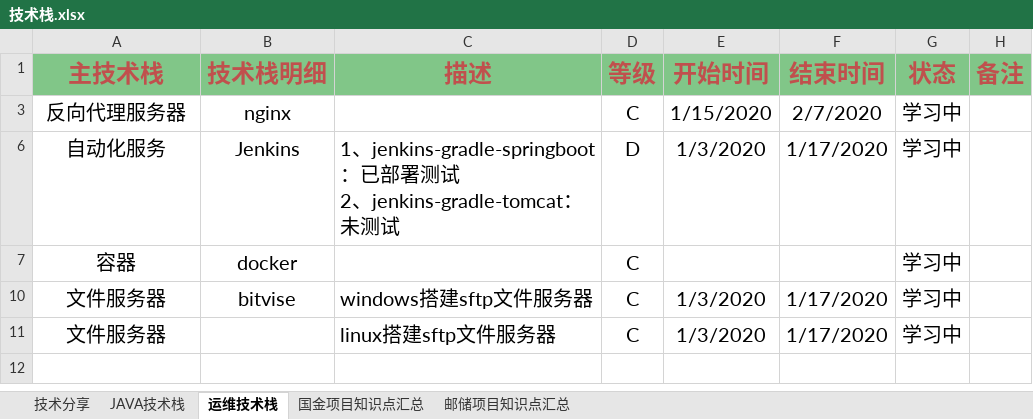
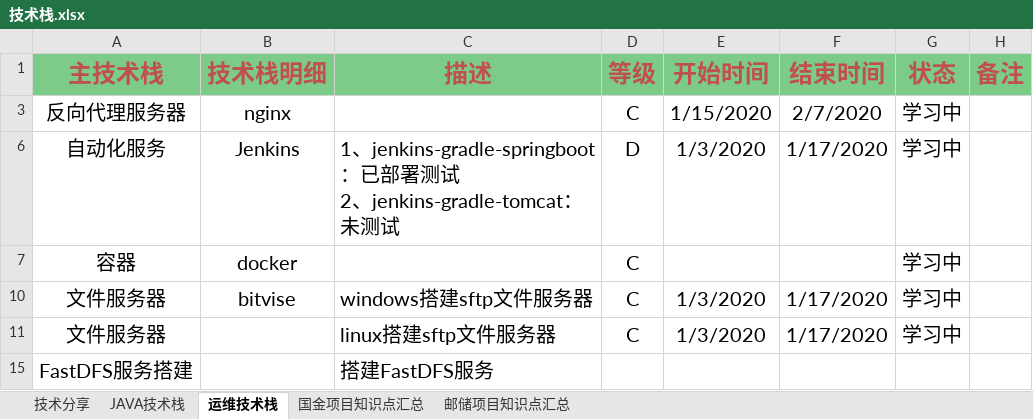
Before and after one commit to KeepFlyingBird/springboot, an Excel workbook: src/main/resources/technologyStack/技术栈.xlsx, sheet 运维技术栈, drawn as a sheet; values as stored, in another font and other column widths than the file's, no borders; the diff names each change by its address in the sheet, - before the commit and + after, or states it on an @@ line.

```diff
--- a/src/main/resources/technologyStack/技术栈.xlsx (sheet 运维技术栈)
+++ b/src/main/resources/technologyStack/技术栈.xlsx (sheet 运维技术栈)
+row 15: FastDFS服务搭建 |  | 搭建FastDFS服务
```
Also changed, not shown: sheet 邮储项目知识点汇总, sheet JAVA技术栈, 1 other file.
